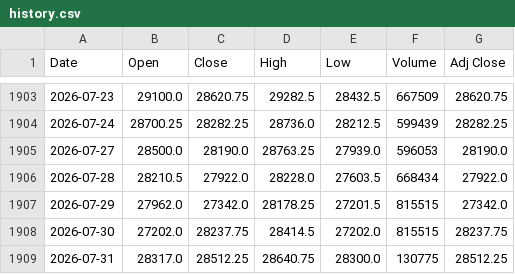
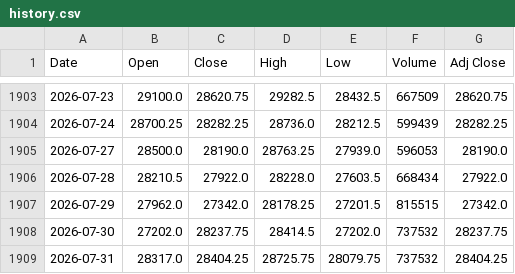
Before and after one commit to Chief-rich/nasdaq100-data, a CSV file: data/nq_daily/history.csv, drawn as a sheet; only a part is shown, gaps mark what is left out.

```diff
--- a/data/nq_daily/history.csv
+++ b/data/nq_daily/history.csv
@@ -1907,3 +1907,3 @@ Date,Open,Close,High,Low,Volume,Adj Close
 2026-07-29,27962.0,27342.0,28178.25,27201.5,815515,27342.0
-2026-07-30,27202.0,28237.75,28414.5,27202.0,815515,28237.75
-2026-07-31,28317.0,28512.25,28640.75,28300.0,130775,28512.25
+2026-07-30,27202.0,28237.75,28414.5,27202.0,737532,28237.75
+2026-07-31,28317.0,28404.25,28725.75,28079.75,737532,28404.25
```
Also changed, not shown: data/ndx_daily/history.csv, 15 other files.
